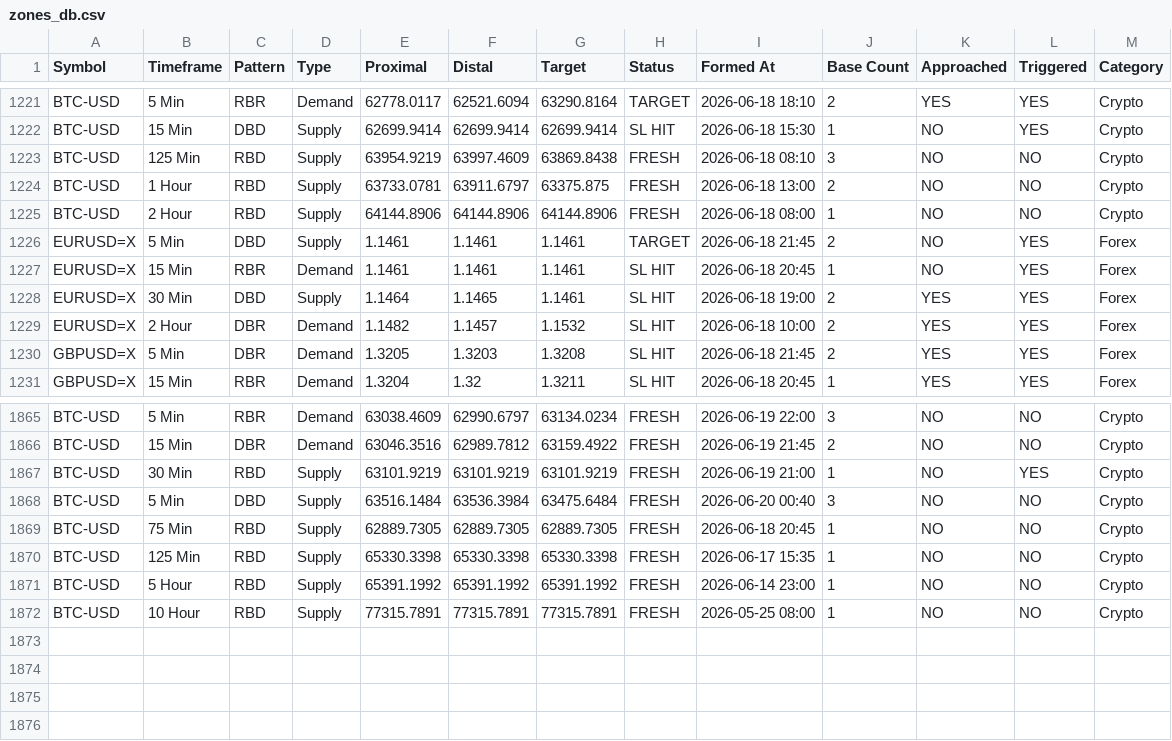
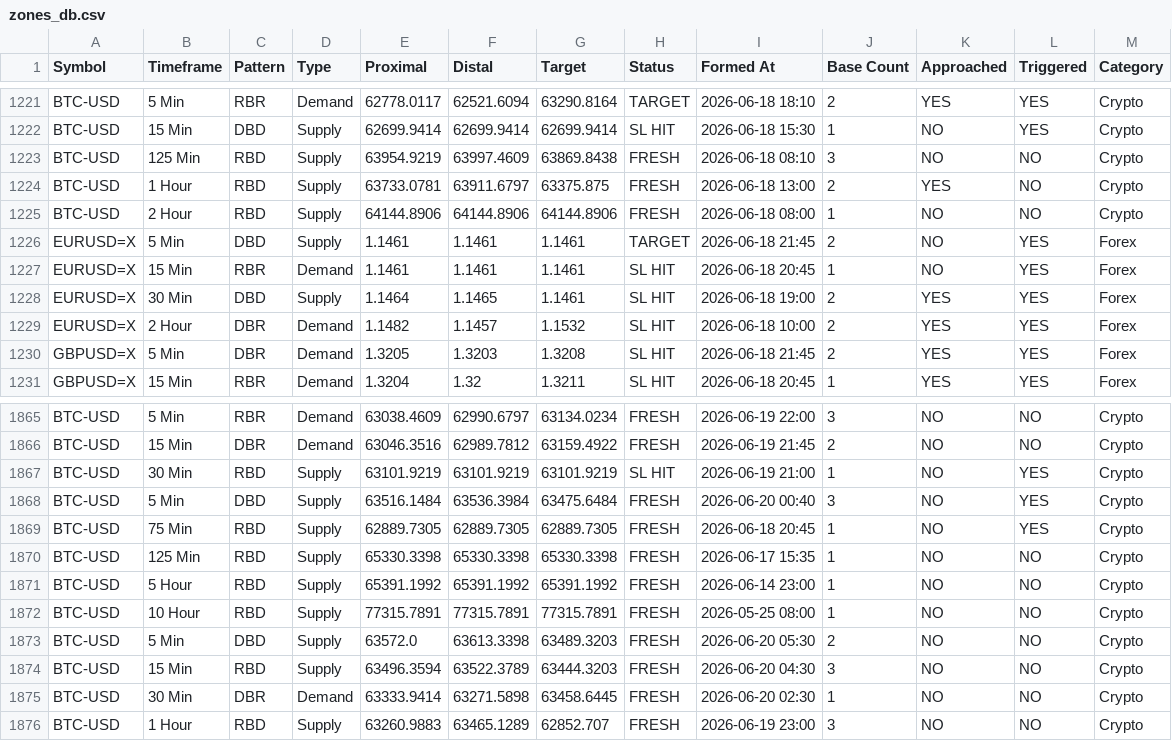
Before and after one commit to deepak99789/supply-demand-app, a CSV file: zones_db.csv, drawn as a sheet; only a part is shown, gaps mark what is left out.

```diff
--- a/zones_db.csv
+++ b/zones_db.csv
@@ -1223,3 +1223,3 @@ BTC-USD,15 Min,DBD,Supply,62699.9414,62699.9414,62699.9414,SL HIT,2026-06-18 15:
 BTC-USD,125 Min,RBD,Supply,63954.9219,63997.4609,63869.8438,FRESH,2026-06-18 08:10,3,NO,NO,Crypto
-BTC-USD,1 Hour,RBD,Supply,63733.0781,63911.6797,63375.875,FRESH,2026-06-18 13:00,2,NO,NO,Crypto
+BTC-USD,1 Hour,RBD,Supply,63733.0781,63911.6797,63375.875,FRESH,2026-06-18 13:00,2,YES,NO,Crypto
 BTC-USD,2 Hour,RBD,Supply,64144.8906,64144.8906,64144.8906,FRESH,2026-06-18 08:00,1,NO,NO,Crypto
@@ -1866,5 +1866,5 @@ BTC-USD,5 Min,RBR,Demand,63038.4609,62990.6797,63134.0234,FRESH,2026-06-19 22:00
 BTC-USD,15 Min,DBR,Demand,63046.3516,62989.7812,63159.4922,FRESH,2026-06-19 21:45,2,NO,NO,Crypto
-BTC-USD,30 Min,RBD,Supply,63101.9219,63101.9219,63101.9219,FRESH,2026-06-19 21:00,1,NO,YES,Crypto
-BTC-USD,5 Min,DBD,Supply,63516.1484,63536.3984,63475.6484,FRESH,2026-06-20 00:40,3,NO,NO,Crypto
-BTC-USD,75 Min,RBD,Supply,62889.7305,62889.7305,62889.7305,FRESH,2026-06-18 20:45,1,NO,NO,Crypto
+BTC-USD,30 Min,RBD,Supply,63101.9219,63101.9219,63101.9219,SL HIT,2026-06-19 21:00,1,NO,YES,Crypto
+BTC-USD,5 Min,DBD,Supply,63516.1484,63536.3984,63475.6484,FRESH,2026-06-20 00:40,3,NO,YES,Crypto
+BTC-USD,75 Min,RBD,Supply,62889.7305,62889.7305,62889.7305,FRESH,2026-06-18 20:45,1,NO,YES,Crypto
 BTC-USD,125 Min,RBD,Supply,65330.3398,65330.3398,65330.3398,FRESH,2026-06-17 15:35,1,NO,NO,Crypto
@@ -1872 +1872,5 @@ BTC-USD,5 Hour,RBD,Supply,65391.1992,65391.1992,65391.1992,FRESH,2026-06-14 23:0
 BTC-USD,10 Hour,RBD,Supply,77315.7891,77315.7891,77315.7891,FRESH,2026-05-25 08:00,1,NO,NO,Crypto
+BTC-USD,5 Min,DBD,Supply,63572.0,63613.3398,63489.3203,FRESH,2026-06-20 05:30,2,NO,NO,Crypto
+BTC-USD,15 Min,RBD,Supply,63496.3594,63522.3789,63444.3203,FRESH,2026-06-20 04:30,3,NO,NO,Crypto
+BTC-USD,30 Min,DBR,Demand,63333.9414,63271.5898,63458.6445,FRESH,2026-06-20 02:30,1,NO,NO,Crypto
+BTC-USD,1 Hour,RBD,Supply,63260.9883,63465.1289,62852.707,FRESH,2026-06-19 23:00,3,NO,NO,Crypto
```
